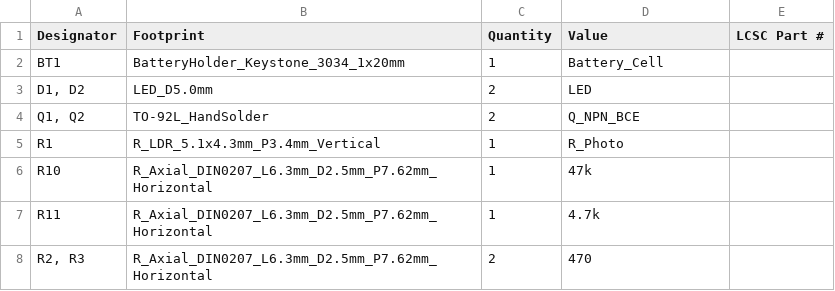
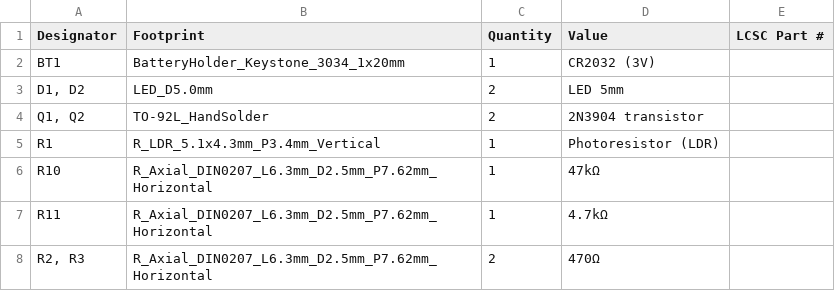
Before and after one commit to aridev24/Roz-PCB, a CSV file: Ari-First-PCB/production/bom.csv, drawn as a sheet.

```diff
--- a/Ari-First-PCB/production/bom.csv
+++ b/Ari-First-PCB/production/bom.csv
@@ -1,8 +1,8 @@
 Designator,Footprint,Quantity,Value,LCSC Part #
-BT1,BatteryHolder_Keystone_3034_1x20mm,1,Battery_Cell,
-"D1, D2",LED_D5.0mm,2,LED,
-"Q1, Q2",TO-92L_HandSolder,2,Q_NPN_BCE,
-R1,R_LDR_5.1x4.3mm_P3.4mm_Vertical,1,R_Photo,
-R10,R_Axial_DIN0207_L6.3mm_D2.5mm_P7.62mm_Horizontal,1,47k,
-R11,R_Axial_DIN0207_L6.3mm_D2.5mm_P7.62mm_Horizontal,1,4.7k,
-"R2, R3",R_Axial_DIN0207_L6.3mm_D2.5mm_P7.62mm_Horizontal,2,470,
+BT1,BatteryHolder_Keystone_3034_1x20mm,1,CR2032 (3V),
+"D1, D2",LED_D5.0mm,2,LED 5mm,
+"Q1, Q2",TO-92L_HandSolder,2,2N3904 transistor,
+R1,R_LDR_5.1x4.3mm_P3.4mm_Vertical,1,Photoresistor (LDR),
+R10,R_Axial_DIN0207_L6.3mm_D2.5mm_P7.62mm_Horizontal,1,47kΩ,
+R11,R_Axial_DIN0207_L6.3mm_D2.5mm_P7.62mm_Horizontal,1,4.7kΩ,
+"R2, R3",R_Axial_DIN0207_L6.3mm_D2.5mm_P7.62mm_Horizontal,2,470Ω,
```
Also changed, not shown: 4 other files.
